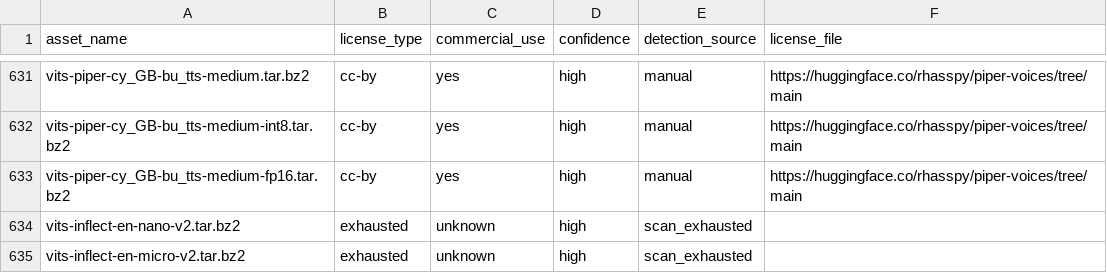
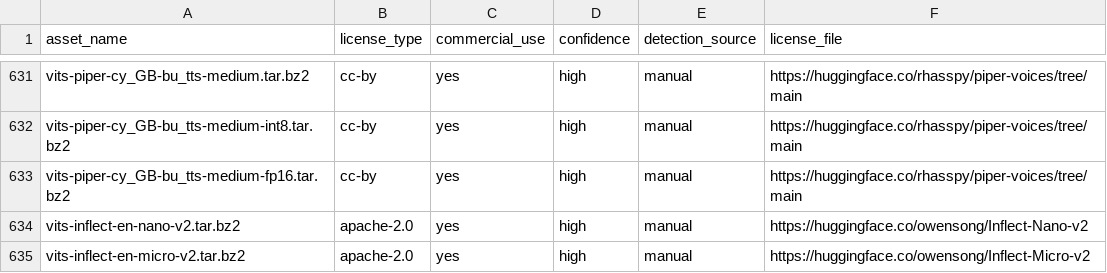
Before and after one commit to XDcobra/react-native-sherpa-onnx, a CSV file: android/src/main/assets/model_licenses/tts-models-license-status.csv, drawn as a sheet; only a part is shown, gaps mark what is left out.

```diff
--- a/android/src/main/assets/model_licenses/tts-models-license-status.csv
+++ b/android/src/main/assets/model_licenses/tts-models-license-status.csv
@@ -633,3 +633,3 @@ vits-piper-cy_GB-bu_tts-medium-int8.tar.bz2,cc-by,yes,high,manual,https://huggin
 vits-piper-cy_GB-bu_tts-medium-fp16.tar.bz2,cc-by,yes,high,manual,https://huggingface.co/rhasspy/piper-voices/tree/main
-vits-inflect-en-nano-v2.tar.bz2,exhausted,unknown,high,scan_exhausted,
-vits-inflect-en-micro-v2.tar.bz2,exhausted,unknown,high,scan_exhausted,
+vits-inflect-en-nano-v2.tar.bz2,apache-2.0,yes,high,manual,https://huggingface.co/owensong/Inflect-Nano-v2
+vits-inflect-en-micro-v2.tar.bz2,apache-2.0,yes,high,manual,https://huggingface.co/owensong/Inflect-Micro-v2
```
Also changed, not shown: ios/Resources/model_licenses/tts-models-license-status.csv.
